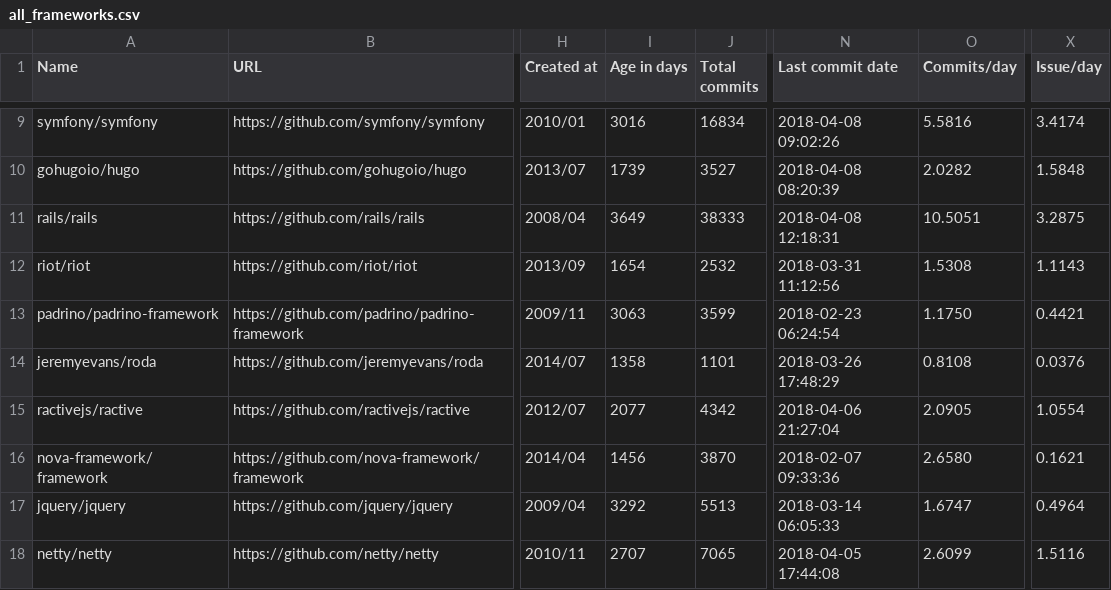
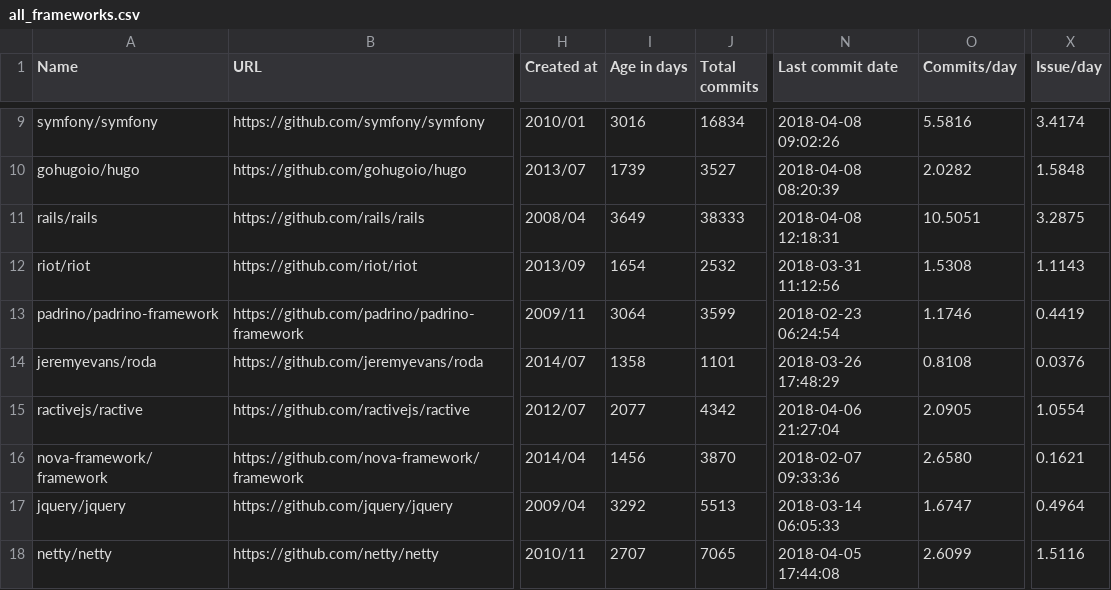
Before and after one commit to fedir/ghstat, a CSV file: stats/all_frameworks.csv, drawn as a sheet; only a part is shown, gaps mark what is left out; the diff names each change by its address in the sheet, - before the commit and + after, or states it on an @@ line.

Commit message:
Stats update

```diff
--- a/stats/all_frameworks.csv
+++ b/stats/all_frameworks.csv
-I13 (Age in days): 3063
+I13 (Age in days): 3064
-O13 (Commits/day): 1.1750
+O13 (Commits/day): 1.1746
-X13 (Issue/day): 0.4421
+X13 (Issue/day): 0.4419
```
Also changed, not shown: stats/clojure_frameworks.csv, stats/erlang_frameworks.csv, 5 other files.
